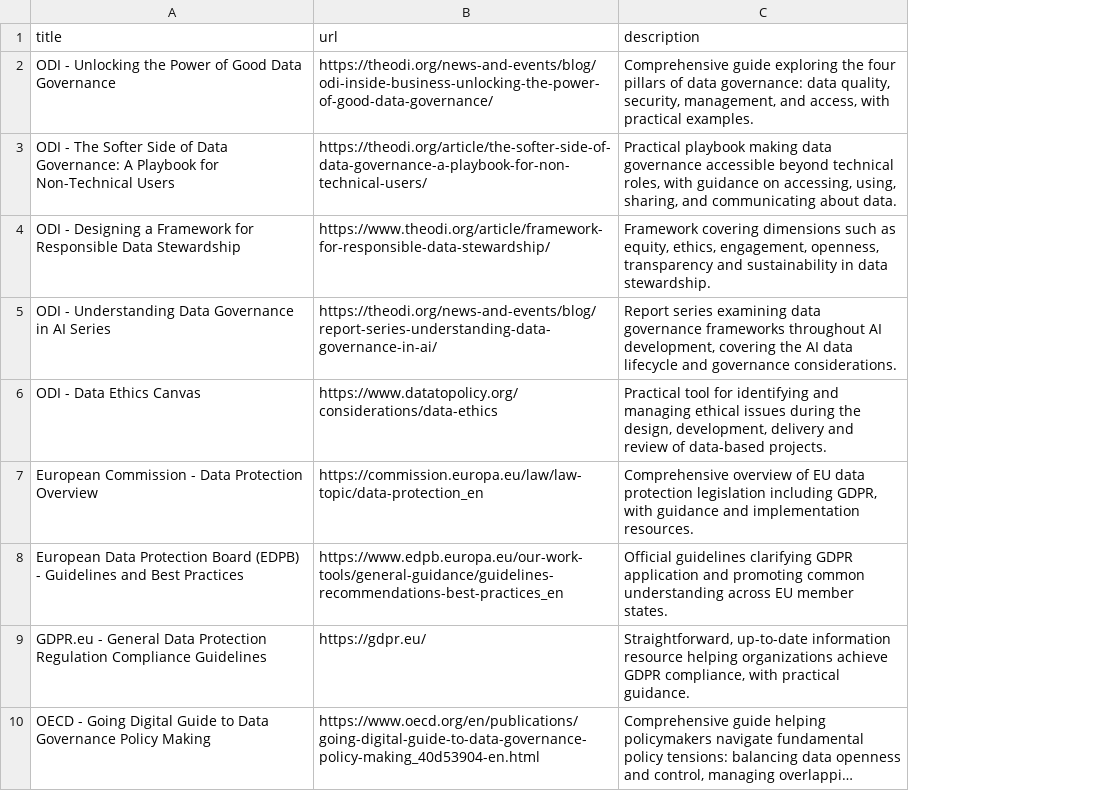
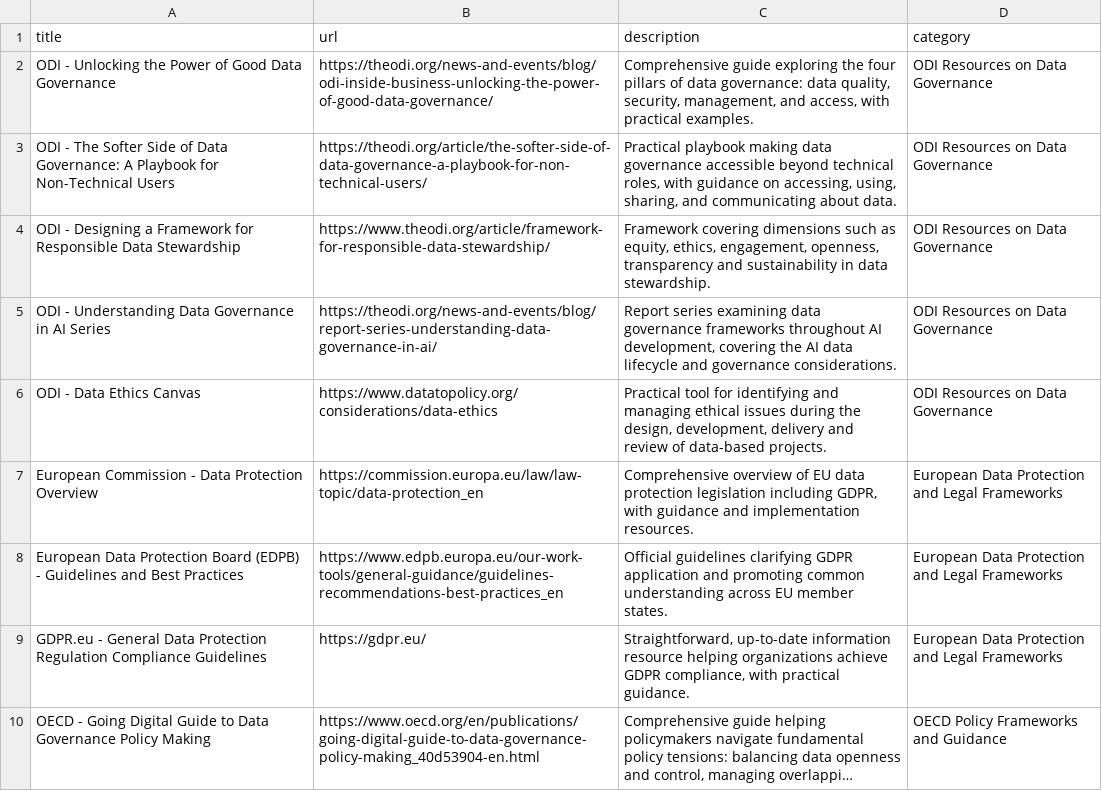
Before and after one commit to theodi/giz-challenge-cards, a CSV file: link-lists/Challenge_1.csv, drawn as a sheet; long unchanged cells end in …; the diff names each change by its address in the sheet, - before the commit and + after, or states it on an @@ line.

Commit message:
Update Challenge_1.csv

```diff
--- a/link-lists/Challenge_1.csv
+++ b/link-lists/Challenge_1.csv
+column D (category), rows 2-10: ODI Resources on Data Governance | ODI Resources on Data Governance | ODI Resources on Data Governance | ODI Resources on Data Governance | ODI Resources on Data Governance | European Data Protection and Legal Frameworks | European Data Protection and Legal Frameworks | European Data Protection and Legal Frameworks | OECD Policy Frameworks and Guidance
```
